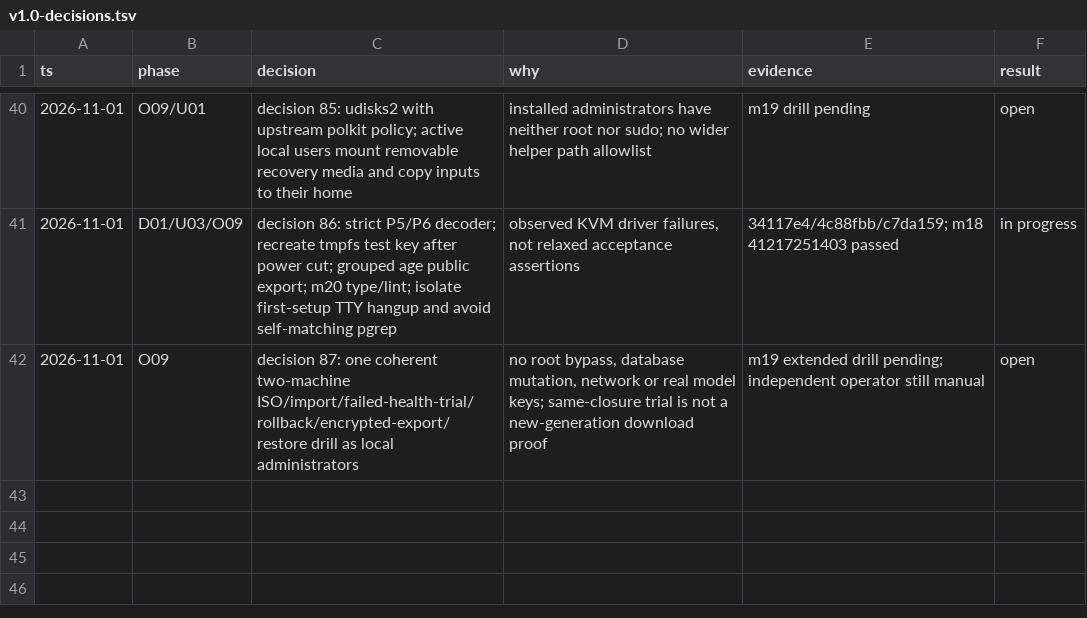
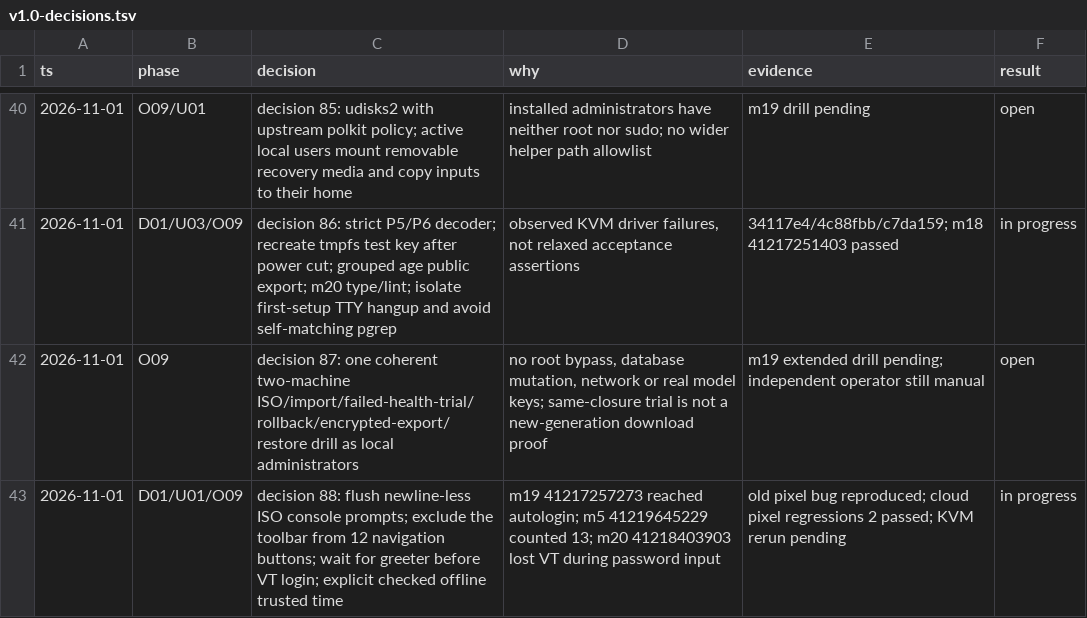
Before and after one commit to cszf1/agentos, a TSV file: docs/v1.0-decisions.tsv, drawn as a sheet; only a part is shown, gaps mark what is left out; the diff names each change by its address in the sheet, - before the commit and + after, or states it on an @@ line.

Commit message:
test: fix ISO prompt buffering, VT readiness and navigation pixel boundaries [skip ci]

```diff
--- a/docs/v1.0-decisions.tsv
+++ b/docs/v1.0-decisions.tsv
+row 43: 2026-11-01 | D01/U01/O09 | decision 88: flush newline-less ISO console prompts; exclude the toolbar from 12 navigation buttons; wait for greeter before VT login; explicit checked offline trusted time | m19 41217257273 reached autologin; m5 41219645229 counted 13; m20 41218403903 lost VT during password input | old pixel bug reproduced; cloud pixel regressions 2 passed; KVM rerun pending | in progress
```
Also changed, not shown: 9 other files.
